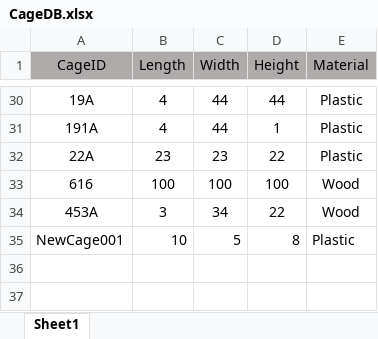
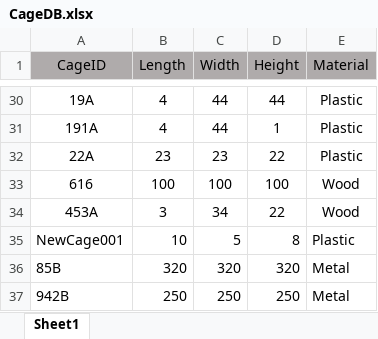
Before and after one commit to yossiii050/FeatherFriend, an Excel workbook: DataBased/CageDB.xlsx, sheet Sheet1, drawn as a sheet; only a part is shown, gaps mark what is left out; values as stored, in another font and other column widths than the file's, no borders; the diff names each change by its address in the sheet, - before the commit and + after, or states it on an @@ line.

```diff
--- a/DataBased/CageDB.xlsx (sheet Sheet1)
+++ b/DataBased/CageDB.xlsx (sheet Sheet1)
+row 36: 85B | 320 | 320 | 320 | Metal
+row 37: 942B | 250 | 250 | 250 | Metal
```
Also changed, not shown: DataBased/BirdColorGenetica.xlsx, 18 other files.
